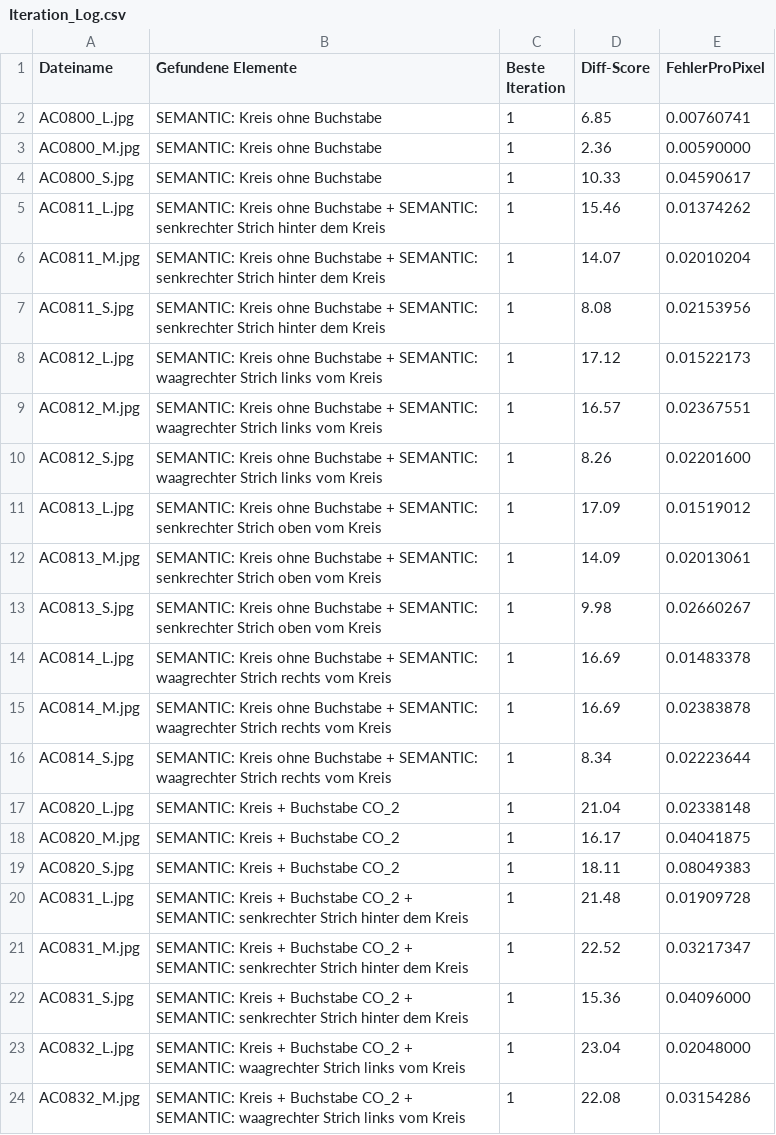
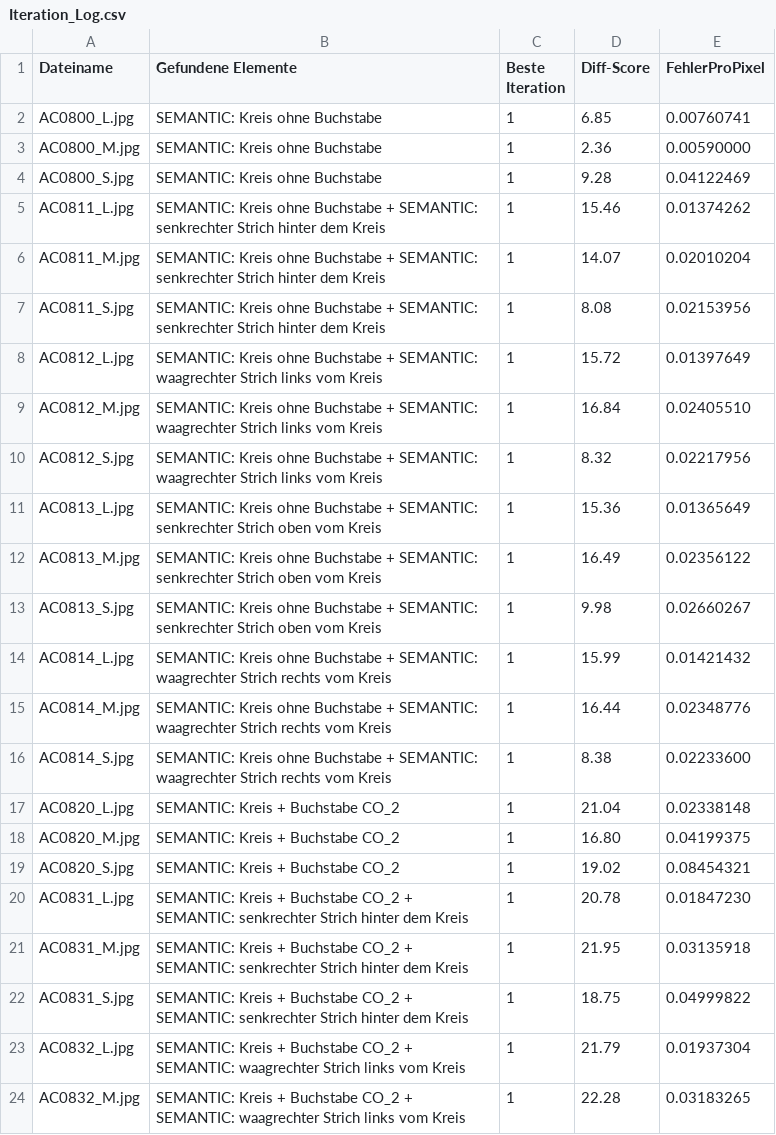
Before and after one commit to MobyDickDick/TinyLanguage, a CSV file: artifacts/converted_symbols/reports/Iteration_Log.csv, drawn as a sheet; only a part is shown; the diff covers the shown part only.

```diff
--- a/artifacts/converted_symbols/reports/Iteration_Log.csv
+++ b/artifacts/converted_symbols/reports/Iteration_Log.csv
@@ -3,3 +3,3 @@ AC0800_L.jpg;SEMANTIC: Kreis ohne Buchstabe;1;6.85;0.00760741
 AC0800_M.jpg;SEMANTIC: Kreis ohne Buchstabe;1;2.36;0.00590000
-AC0800_S.jpg;SEMANTIC: Kreis ohne Buchstabe;1;10.33;0.04590617
+AC0800_S.jpg;SEMANTIC: Kreis ohne Buchstabe;1;9.28;0.04122469
 AC0811_L.jpg;SEMANTIC: Kreis ohne Buchstabe + SEMANTIC: senkrechter Strich hinter dem Kreis;1;15.46;0.01374262
@@ -7,18 +7,18 @@ AC0811_M.jpg;SEMANTIC: Kreis ohne Buchstabe + SEMANTIC: senkrechter Strich hinte
 AC0811_S.jpg;SEMANTIC: Kreis ohne Buchstabe + SEMANTIC: senkrechter Strich hinter dem Kreis;1;8.08;0.02153956
-AC0812_L.jpg;SEMANTIC: Kreis ohne Buchstabe + SEMANTIC: waagrechter Strich links vom Kreis;1;17.12;0.01522173
-AC0812_M.jpg;SEMANTIC: Kreis ohne Buchstabe + SEMANTIC: waagrechter Strich links vom Kreis;1;16.57;0.02367551
-AC0812_S.jpg;SEMANTIC: Kreis ohne Buchstabe + SEMANTIC: waagrechter Strich links vom Kreis;1;8.26;0.02201600
-AC0813_L.jpg;SEMANTIC: Kreis ohne Buchstabe + SEMANTIC: senkrechter Strich oben vom Kreis;1;17.09;0.01519012
-AC0813_M.jpg;SEMANTIC: Kreis ohne Buchstabe + SEMANTIC: senkrechter Strich oben vom Kreis;1;14.09;0.02013061
+AC0812_L.jpg;SEMANTIC: Kreis ohne Buchstabe + SEMANTIC: waagrechter Strich links vom Kreis;1;15.72;0.01397649
+AC0812_M.jpg;SEMANTIC: Kreis ohne Buchstabe + SEMANTIC: waagrechter Strich links vom Kreis;1;16.84;0.02405510
+AC0812_S.jpg;SEMANTIC: Kreis ohne Buchstabe + SEMANTIC: waagrechter Strich links vom Kreis;1;8.32;0.02217956
+AC0813_L.jpg;SEMANTIC: Kreis ohne Buchstabe + SEMANTIC: senkrechter Strich oben vom Kreis;1;15.36;0.01365649
+AC0813_M.jpg;SEMANTIC: Kreis ohne Buchstabe + SEMANTIC: senkrechter Strich oben vom Kreis;1;16.49;0.02356122
 AC0813_S.jpg;SEMANTIC: Kreis ohne Buchstabe + SEMANTIC: senkrechter Strich oben vom Kreis;1;9.98;0.02660267
-AC0814_L.jpg;SEMANTIC: Kreis ohne Buchstabe + SEMANTIC: waagrechter Strich rechts vom Kreis;1;16.69;0.01483378
-AC0814_M.jpg;SEMANTIC: Kreis ohne Buchstabe + SEMANTIC: waagrechter Strich rechts vom Kreis;1;16.69;0.02383878
-AC0814_S.jpg;SEMANTIC: Kreis ohne Buchstabe + SEMANTIC: waagrechter Strich rechts vom Kreis;1;8.34;0.02223644
+AC0814_L.jpg;SEMANTIC: Kreis ohne Buchstabe + SEMANTIC: waagrechter Strich rechts vom Kreis;1;15.99;0.01421432
+AC0814_M.jpg;SEMANTIC: Kreis ohne Buchstabe + SEMANTIC: waagrechter Strich rechts vom Kreis;1;16.44;0.02348776
+AC0814_S.jpg;SEMANTIC: Kreis ohne Buchstabe + SEMANTIC: waagrechter Strich rechts vom Kreis;1;8.38;0.02233600
 AC0820_L.jpg;SEMANTIC: Kreis + Buchstabe CO_2;1;21.04;0.02338148
-AC0820_M.jpg;SEMANTIC: Kreis + Buchstabe CO_2;1;16.17;0.04041875
-AC0820_S.jpg;SEMANTIC: Kreis + Buchstabe CO_2;1;18.11;0.08049383
-AC0831_L.jpg;SEMANTIC: Kreis + Buchstabe CO_2 + SEMANTIC: senkrechter Strich hinter dem Kreis;1;21.48;0.01909728
-AC0831_M.jpg;SEMANTIC: Kreis + Buchstabe CO_2 + SEMANTIC: senkrechter Strich hinter dem Kreis;1;22.52;0.03217347
-AC0831_S.jpg;SEMANTIC: Kreis + Buchstabe CO_2 + SEMANTIC: senkrechter Strich hinter dem Kreis;1;15.36;0.04096000
-AC0832_L.jpg;SEMANTIC: Kreis + Buchstabe CO_2 + SEMANTIC: waagrechter Strich links vom Kreis;1;23.04;0.02048000
-AC0832_M.jpg;SEMANTIC: Kreis + Buchstabe CO_2 + SEMANTIC: waagrechter Strich links vom Kreis;1;22.08;0.03154286
+AC0820_M.jpg;SEMANTIC: Kreis + Buchstabe CO_2;1;16.80;0.04199375
+AC0820_S.jpg;SEMANTIC: Kreis + Buchstabe CO_2;1;19.02;0.08454321
+AC0831_L.jpg;SEMANTIC: Kreis + Buchstabe CO_2 + SEMANTIC: senkrechter Strich hinter dem Kreis;1;20.78;0.01847230
+AC0831_M.jpg;SEMANTIC: Kreis + Buchstabe CO_2 + SEMANTIC: senkrechter Strich hinter dem Kreis;1;21.95;0.03135918
+AC0831_S.jpg;SEMANTIC: Kreis + Buchstabe CO_2 + SEMANTIC: senkrechter Strich hinter dem Kreis;1;18.75;0.04999822
+AC0832_L.jpg;SEMANTIC: Kreis + Buchstabe CO_2 + SEMANTIC: waagrechter Strich links vom Kreis;1;21.79;0.01937304
+AC0832_M.jpg;SEMANTIC: Kreis + Buchstabe CO_2 + SEMANTIC: waagrechter Strich links vom Kreis;1;22.28;0.03183265
```
Also changed, not shown: 40 edited cells elsewhere in this file, artifacts/converted_symbols/reports/pixel_delta2_ranking.csv, artifacts/converted_symbols/reports/quality_tercile_passes.csv, 54 other files.
